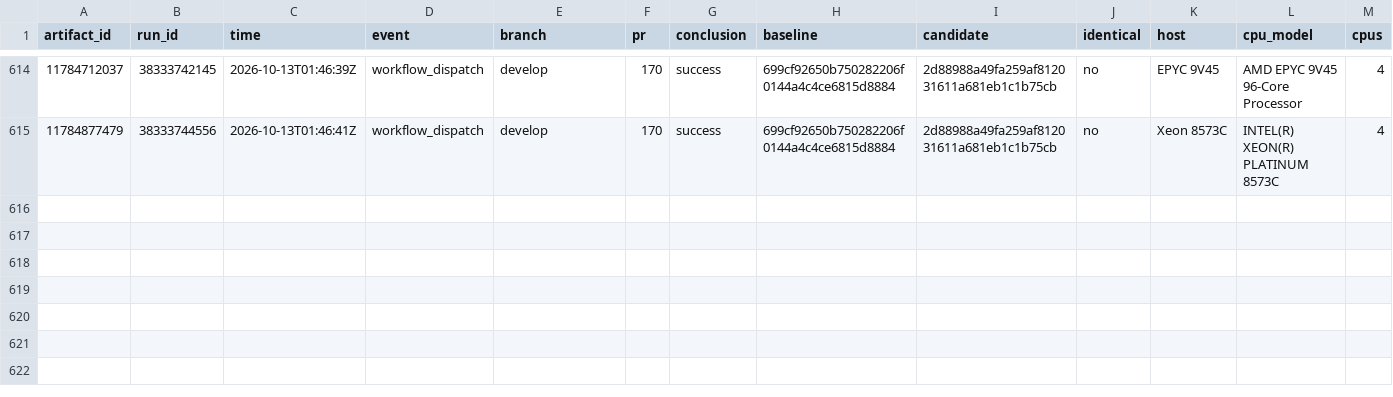
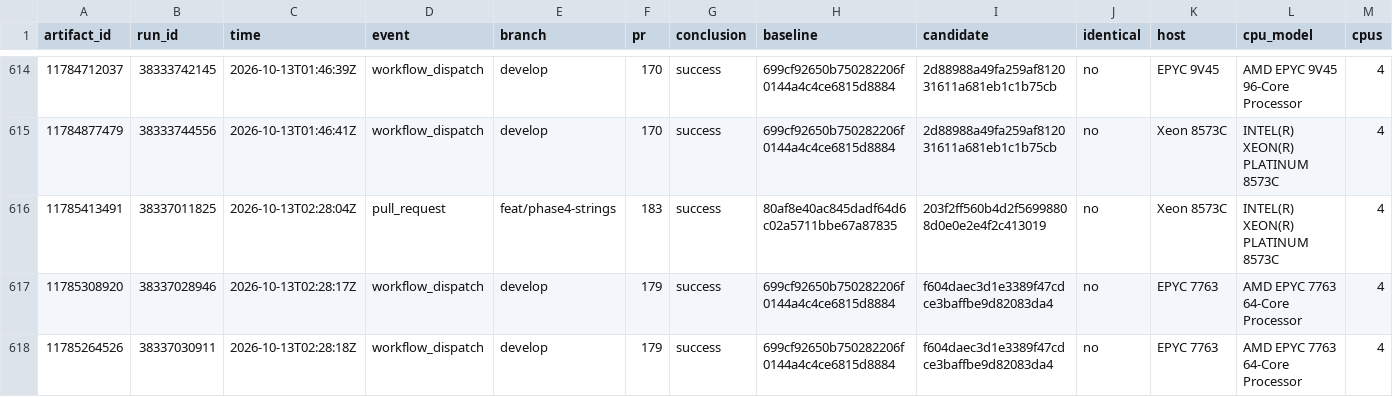
Before and after one commit to brandopakel/keel, a CSV file: command-path/runs.csv, drawn as a sheet; only a part is shown, gaps mark what is left out; rows hold the shown columns only; the diff names each change by its address in the sheet, - before the commit and + after, or states it on an @@ line.

```diff
--- a/command-path/runs.csv
+++ b/command-path/runs.csv
+row 616: 11785413491 | 38337011825 | 2026-10-13T02:28:04Z | pull_request | feat/phase4-strings | 183 | success | 80af8e40ac845dadf64d6c02a5711bbe67a87835 | 203f2ff560b4d2f56998808d0e0e2e4f2c413019 | no | Xeon 8573C | INTEL(R) XEON(R) PLATINUM 8573C | 4
+row 617: 11785308920 | 38337028946 | 2026-10-13T02:28:17Z | workflow_dispatch | develop | 179 | success | 699cf92650b750282206f0144a4c4ce6815d8884 | f604daec3d1e3389f47cdce3baffbe9d82083da4 | no | EPYC 7763 | AMD EPYC 7763 64-Core Processor | 4
+row 618: 11785264526 | 38337030911 | 2026-10-13T02:28:18Z | workflow_dispatch | develop | 179 | success | 699cf92650b750282206f0144a4c4ce6815d8884 | f604daec3d1e3389f47cdce3baffbe9d82083da4 | no | EPYC 7763 | AMD EPYC 7763 64-Core Processor | 4
```
Also changed, not shown: matched-everysec/runs.csv, matched/runs.csv, 1 other file.
